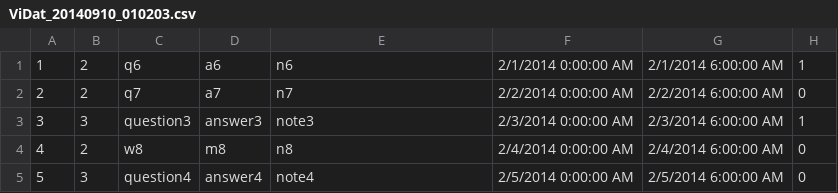
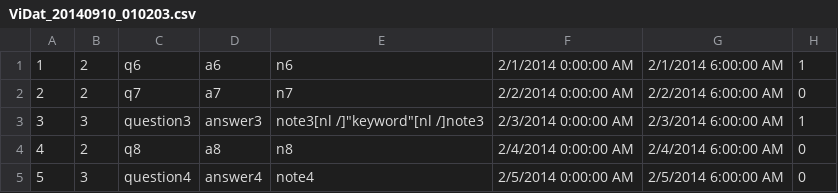
Before and after one commit to hirotk/VocabInstaller, a CSV file: VocabInstaller.Tests/Files/ViDat_20140910_010203.csv, drawn as a sheet; the diff names each change by its address in the sheet, - before the commit and + after, or states it on an @@ line.

```diff
--- a/VocabInstaller.Tests/Files/ViDat_20140910_010203.csv
+++ b/VocabInstaller.Tests/Files/ViDat_20140910_010203.csv
-E3: note3
+E3: note3[nl /]"keyword"[nl /]note3
-C4: w8
+C4: q8
-D4: m8
+D4: a8
```
Also changed, not shown: 4 other files.
